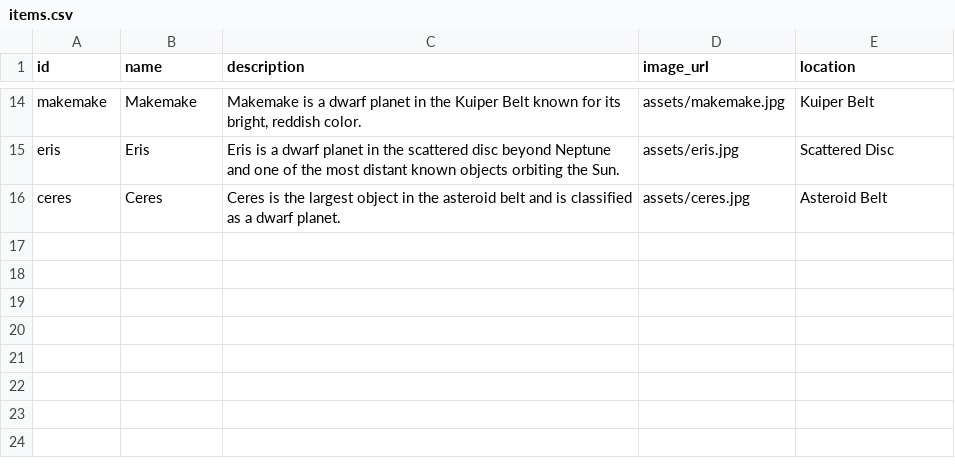
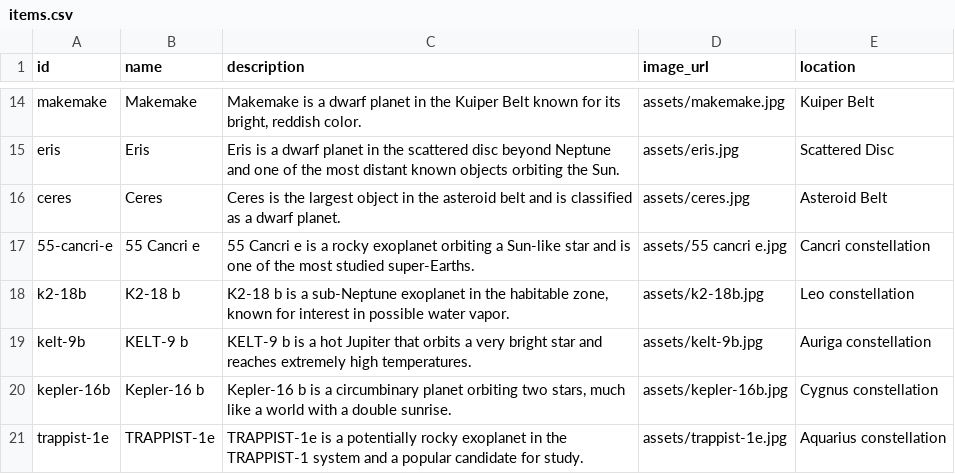
Before and after one commit to godbuilder67-AI/demo-nextech-app, a CSV file: items.csv, drawn as a sheet; only a part is shown, gaps mark what is left out; the diff names each change by its address in the sheet, - before the commit and + after, or states it on an @@ line.

```diff
--- a/items.csv
+++ b/items.csv
+row 17: 55-cancri-e | 55 Cancri e | 55 Cancri e is a rocky exoplanet orbiting a Sun-like star and is one of the most studied super-Earths. | assets/55 cancri e.jpg | Cancri constellation
+row 18: k2-18b | K2-18 b | K2-18 b is a sub-Neptune exoplanet in the habitable zone, known for interest in possible water vapor. | assets/k2-18b.jpg | Leo constellation
+row 19: kelt-9b | KELT-9 b | KELT-9 b is a hot Jupiter that orbits a very bright star and reaches extremely high temperatures. | assets/kelt-9b.jpg | Auriga constellation
+row 20: kepler-16b | Kepler-16 b | Kepler-16 b is a circumbinary planet orbiting two stars, much like a world with a double sunrise. | assets/kepler-16b.jpg | Cygnus constellation
+row 21: trappist-1e | TRAPPIST-1e | TRAPPIST-1e is a potentially rocky exoplanet in the TRAPPIST-1 system and a popular candidate for study. | assets/trappist-1e.jpg | Aquarius constellation
```
Also changed, not shown: items-template.csv, 9 other files.
